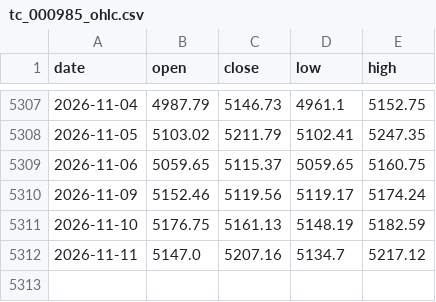
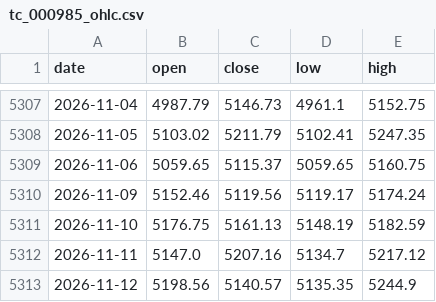
Before and after one commit to wj624/earl-etf-dashboard, a CSV file: cache/tc_000985_ohlc.csv, drawn as a sheet; only a part is shown, gaps mark what is left out.

```diff
--- a/cache/tc_000985_ohlc.csv
+++ b/cache/tc_000985_ohlc.csv
@@ -5312 +5312,2 @@ date,open,close,low,high
 2026-11-11,5147.0,5207.16,5134.7,5217.12
+2026-11-12,5198.56,5140.57,5135.35,5244.9
```
Also changed, not shown: cache/cni399370.csv, cache/cni399371.csv, 36 other files.
